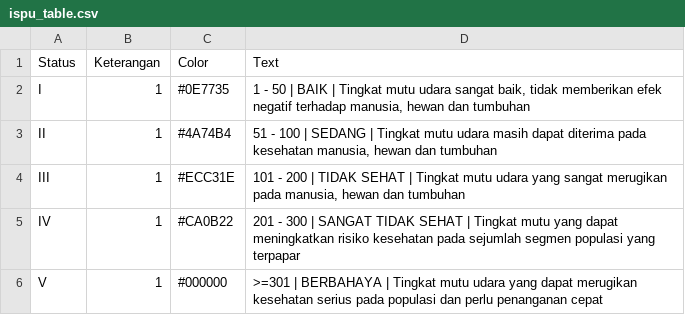
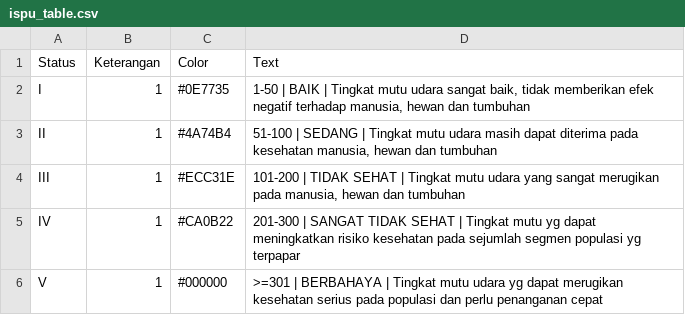
Before and after one commit to thedo32/hotspotplb, a CSV file: data/ispu_table.csv, drawn as a sheet.

```diff
--- a/data/ispu_table.csv
+++ b/data/ispu_table.csv
@@ -1,6 +1,6 @@
 Status,Keterangan,Color,Text
-I,1,#0E7735,"1 - 50 | BAIK | Tingkat mutu udara sangat baik, tidak memberikan efek negatif terhadap manusia, hewan dan tumbuhan"
-II,1,#4A74B4,"51 - 100 | SEDANG | Tingkat mutu udara masih dapat diterima pada kesehatan manusia, hewan dan tumbuhan"
-III,1,#ECC31E,"101 - 200 | TIDAK SEHAT | Tingkat mutu udara yang sangat merugikan pada manusia, hewan dan tumbuhan"
-IV,1,#CA0B22,201 - 300 | SANGAT TIDAK SEHAT | Tingkat mutu yang dapat meningkatkan risiko kesehatan pada sejumlah segmen populasi yang terpapar
-V,1,#000000,>=301 | BERBAHAYA | Tingkat mutu udara yang dapat merugikan kesehatan serius pada populasi dan perlu penanganan cepat
+I,1,#0E7735,"1-50 | BAIK | Tingkat mutu udara sangat baik, tidak memberikan efek negatif terhadap manusia, hewan dan tumbuhan"
+II,1,#4A74B4,"51-100 | SEDANG | Tingkat mutu udara masih dapat diterima pada kesehatan manusia, hewan dan tumbuhan"
+III,1,#ECC31E,"101-200 | TIDAK SEHAT | Tingkat mutu udara yang sangat merugikan pada manusia, hewan dan tumbuhan"
+IV,1,#CA0B22,201-300 | SANGAT TIDAK SEHAT | Tingkat mutu yg dapat meningkatkan risiko kesehatan pada sejumlah segmen populasi yg terpapar
+V,1,#000000,>=301 | BERBAHAYA | Tingkat mutu udara yg dapat merugikan kesehatan serius pada populasi dan perlu penanganan cepat
```
Also changed, not shown: 3 other files.
